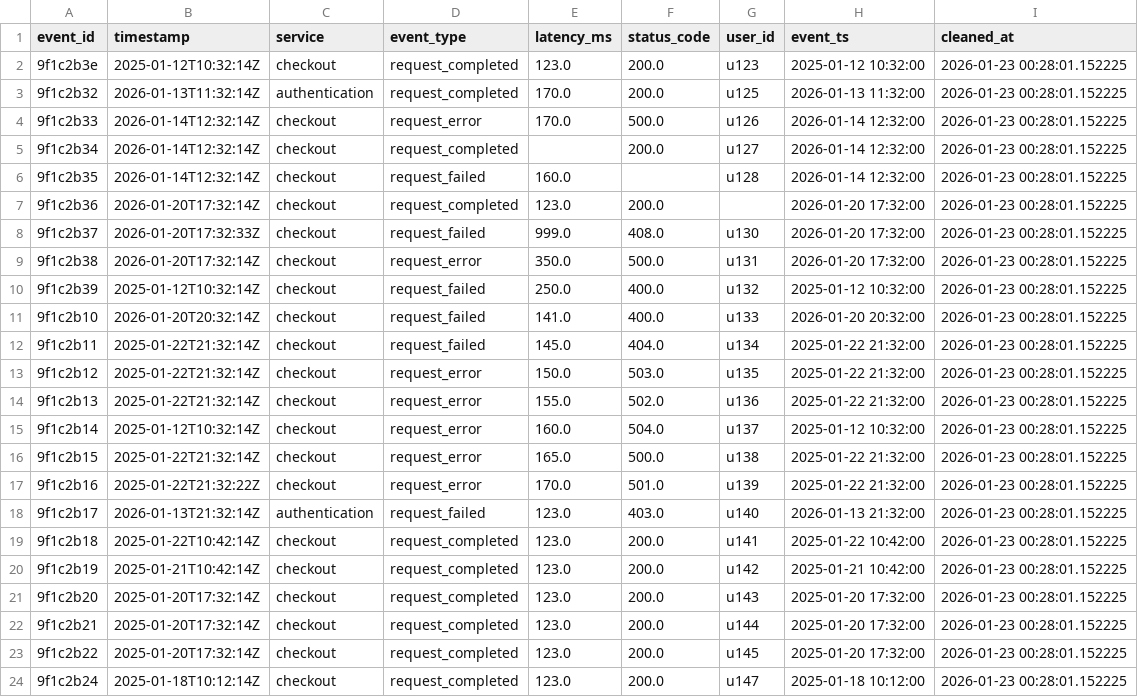
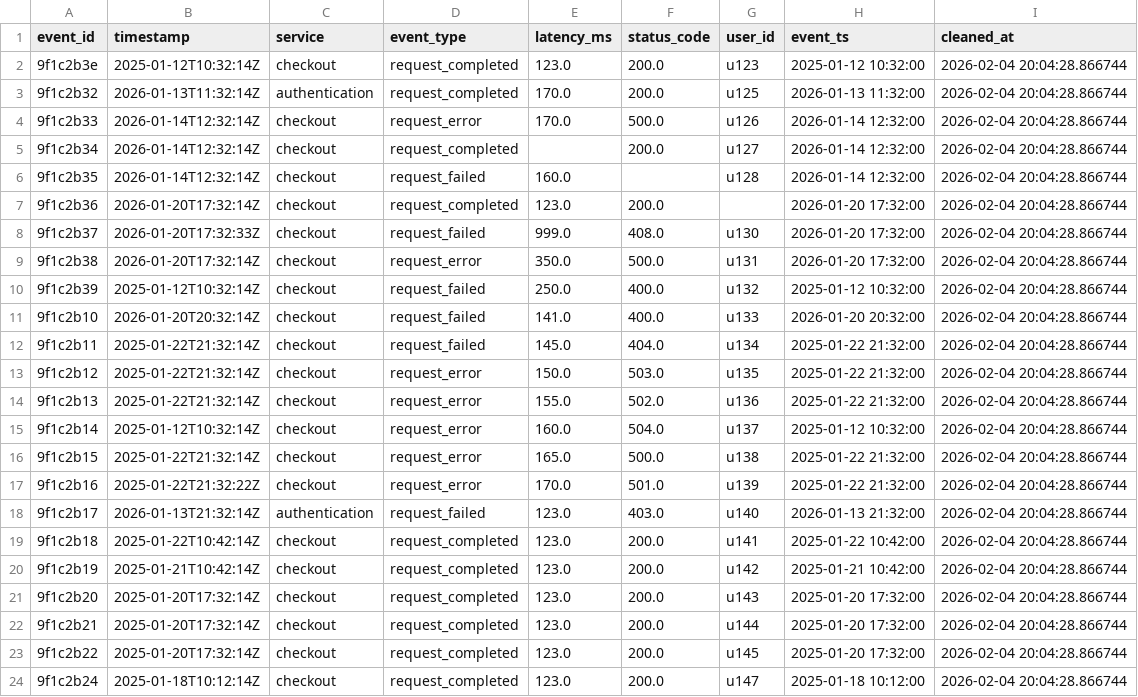
Before and after one commit to thanostasiopoulos/PipelineAssignment, a CSV file: output/silver/cleaned_events.csv, drawn as a sheet.

```diff
--- a/output/silver/cleaned_events.csv
+++ b/output/silver/cleaned_events.csv
@@ -1,24 +1,24 @@
 event_id,timestamp,service,event_type,latency_ms,status_code,user_id,event_ts,cleaned_at
-9f1c2b3e,2025-01-12T10:32:14Z,checkout,request_completed,123.0,200.0,u123,2025-01-12 10:32:00,2026-01-23 00:28:01.152225
-9f1c2b32,2026-01-13T11:32:14Z,authentication,request_completed,170.0,200.0,u125,2026-01-13 11:32:00,2026-01-23 00:28:01.152225
-9f1c2b33,2026-01-14T12:32:14Z,checkout,request_error,170.0,500.0,u126,2026-01-14 12:32:00,2026-01-23 00:28:01.152225
-9f1c2b34,2026-01-14T12:32:14Z,checkout,request_completed,,200.0,u127,2026-01-14 12:32:00,2026-01-23 00:28:01.152225
-9f1c2b35,2026-01-14T12:32:14Z,checkout,request_failed,160.0,,u128,2026-01-14 12:32:00,2026-01-23 00:28:01.152225
-9f1c2b36,2026-01-20T17:32:14Z,checkout,request_completed,123.0,200.0,,2026-01-20 17:32:00,2026-01-23 00:28:01.152225
-9f1c2b37,2026-01-20T17:32:33Z,checkout,request_failed,999.0,408.0,u130,2026-01-20 17:32:00,2026-01-23 00:28:01.152225
-9f1c2b38,2026-01-20T17:32:14Z,checkout,request_error,350.0,500.0,u131,2026-01-20 17:32:00,2026-01-23 00:28:01.152225
-9f1c2b39,2025-01-12T10:32:14Z,checkout,request_failed,250.0,400.0,u132,2025-01-12 10:32:00,2026-01-23 00:28:01.152225
-9f1c2b10,2026-01-20T20:32:14Z,checkout,request_failed,141.0,400.0,u133,2026-01-20 20:32:00,2026-01-23 00:28:01.152225
-9f1c2b11,2025-01-22T21:32:14Z,checkout,request_failed,145.0,404.0,u134,2025-01-22 21:32:00,2026-01-23 00:28:01.152225
-9f1c2b12,2025-01-22T21:32:14Z,checkout,request_error,150.0,503.0,u135,2025-01-22 21:32:00,2026-01-23 00:28:01.152225
-9f1c2b13,2025-01-22T21:32:14Z,checkout,request_error,155.0,502.0,u136,2025-01-22 21:32:00,2026-01-23 00:28:01.152225
-9f1c2b14,2025-01-12T10:32:14Z,checkout,request_error,160.0,504.0,u137,2025-01-12 10:32:00,2026-01-23 00:28:01.152225
-9f1c2b15,2025-01-22T21:32:14Z,checkout,request_error,165.0,500.0,u138,2025-01-22 21:32:00,2026-01-23 00:28:01.152225
-9f1c2b16,2025-01-22T21:32:22Z,checkout,request_error,170.0,501.0,u139,2025-01-22 21:32:00,2026-01-23 00:28:01.152225
-9f1c2b17,2026-01-13T21:32:14Z,authentication,request_failed,123.0,403.0,u140,2026-01-13 21:32:00,2026-01-23 00:28:01.152225
-9f1c2b18,2025-01-22T10:42:14Z,checkout,request_completed,123.0,200.0,u141,2025-01-22 10:42:00,2026-01-23 00:28:01.152225
-9f1c2b19,2025-01-21T10:42:14Z,checkout,request_completed,123.0,200.0,u142,2025-01-21 10:42:00,2026-01-23 00:28:01.152225
-9f1c2b20,2025-01-20T17:32:14Z,checkout,request_completed,123.0,200.0,u143,2025-01-20 17:32:00,2026-01-23 00:28:01.152225
-9f1c2b21,2025-01-20T17:32:14Z,checkout,request_completed,123.0,200.0,u144,2025-01-20 17:32:00,2026-01-23 00:28:01.152225
-9f1c2b22,2025-01-20T17:32:14Z,checkout,request_completed,123.0,200.0,u145,2025-01-20 17:32:00,2026-01-23 00:28:01.152225
-9f1c2b24,2025-01-18T10:12:14Z,checkout,request_completed,123.0,200.0,u147,2025-01-18 10:12:00,2026-01-23 00:28:01.152225
+9f1c2b3e,2025-01-12T10:32:14Z,checkout,request_completed,123.0,200.0,u123,2025-01-12 10:32:00,2026-02-04 20:04:28.866744
+9f1c2b32,2026-01-13T11:32:14Z,authentication,request_completed,170.0,200.0,u125,2026-01-13 11:32:00,2026-02-04 20:04:28.866744
+9f1c2b33,2026-01-14T12:32:14Z,checkout,request_error,170.0,500.0,u126,2026-01-14 12:32:00,2026-02-04 20:04:28.866744
+9f1c2b34,2026-01-14T12:32:14Z,checkout,request_completed,,200.0,u127,2026-01-14 12:32:00,2026-02-04 20:04:28.866744
+9f1c2b35,2026-01-14T12:32:14Z,checkout,request_failed,160.0,,u128,2026-01-14 12:32:00,2026-02-04 20:04:28.866744
+9f1c2b36,2026-01-20T17:32:14Z,checkout,request_completed,123.0,200.0,,2026-01-20 17:32:00,2026-02-04 20:04:28.866744
+9f1c2b37,2026-01-20T17:32:33Z,checkout,request_failed,999.0,408.0,u130,2026-01-20 17:32:00,2026-02-04 20:04:28.866744
+9f1c2b38,2026-01-20T17:32:14Z,checkout,request_error,350.0,500.0,u131,2026-01-20 17:32:00,2026-02-04 20:04:28.866744
+9f1c2b39,2025-01-12T10:32:14Z,checkout,request_failed,250.0,400.0,u132,2025-01-12 10:32:00,2026-02-04 20:04:28.866744
+9f1c2b10,2026-01-20T20:32:14Z,checkout,request_failed,141.0,400.0,u133,2026-01-20 20:32:00,2026-02-04 20:04:28.866744
+9f1c2b11,2025-01-22T21:32:14Z,checkout,request_failed,145.0,404.0,u134,2025-01-22 21:32:00,2026-02-04 20:04:28.866744
+9f1c2b12,2025-01-22T21:32:14Z,checkout,request_error,150.0,503.0,u135,2025-01-22 21:32:00,2026-02-04 20:04:28.866744
+9f1c2b13,2025-01-22T21:32:14Z,checkout,request_error,155.0,502.0,u136,2025-01-22 21:32:00,2026-02-04 20:04:28.866744
+9f1c2b14,2025-01-12T10:32:14Z,checkout,request_error,160.0,504.0,u137,2025-01-12 10:32:00,2026-02-04 20:04:28.866744
+9f1c2b15,2025-01-22T21:32:14Z,checkout,request_error,165.0,500.0,u138,2025-01-22 21:32:00,2026-02-04 20:04:28.866744
+9f1c2b16,2025-01-22T21:32:22Z,checkout,request_error,170.0,501.0,u139,2025-01-22 21:32:00,2026-02-04 20:04:28.866744
+9f1c2b17,2026-01-13T21:32:14Z,authentication,request_failed,123.0,403.0,u140,2026-01-13 21:32:00,2026-02-04 20:04:28.866744
+9f1c2b18,2025-01-22T10:42:14Z,checkout,request_completed,123.0,200.0,u141,2025-01-22 10:42:00,2026-02-04 20:04:28.866744
+9f1c2b19,2025-01-21T10:42:14Z,checkout,request_completed,123.0,200.0,u142,2025-01-21 10:42:00,2026-02-04 20:04:28.866744
+9f1c2b20,2025-01-20T17:32:14Z,checkout,request_completed,123.0,200.0,u143,2025-01-20 17:32:00,2026-02-04 20:04:28.866744
+9f1c2b21,2025-01-20T17:32:14Z,checkout,request_completed,123.0,200.0,u144,2025-01-20 17:32:00,2026-02-04 20:04:28.866744
+9f1c2b22,2025-01-20T17:32:14Z,checkout,request_completed,123.0,200.0,u145,2025-01-20 17:32:00,2026-02-04 20:04:28.866744
+9f1c2b24,2025-01-18T10:12:14Z,checkout,request_completed,123.0,200.0,u147,2025-01-18 10:12:00,2026-02-04 20:04:28.866744
```
Also changed, not shown: output/bronze/raw_events.csv, 8 other files.
